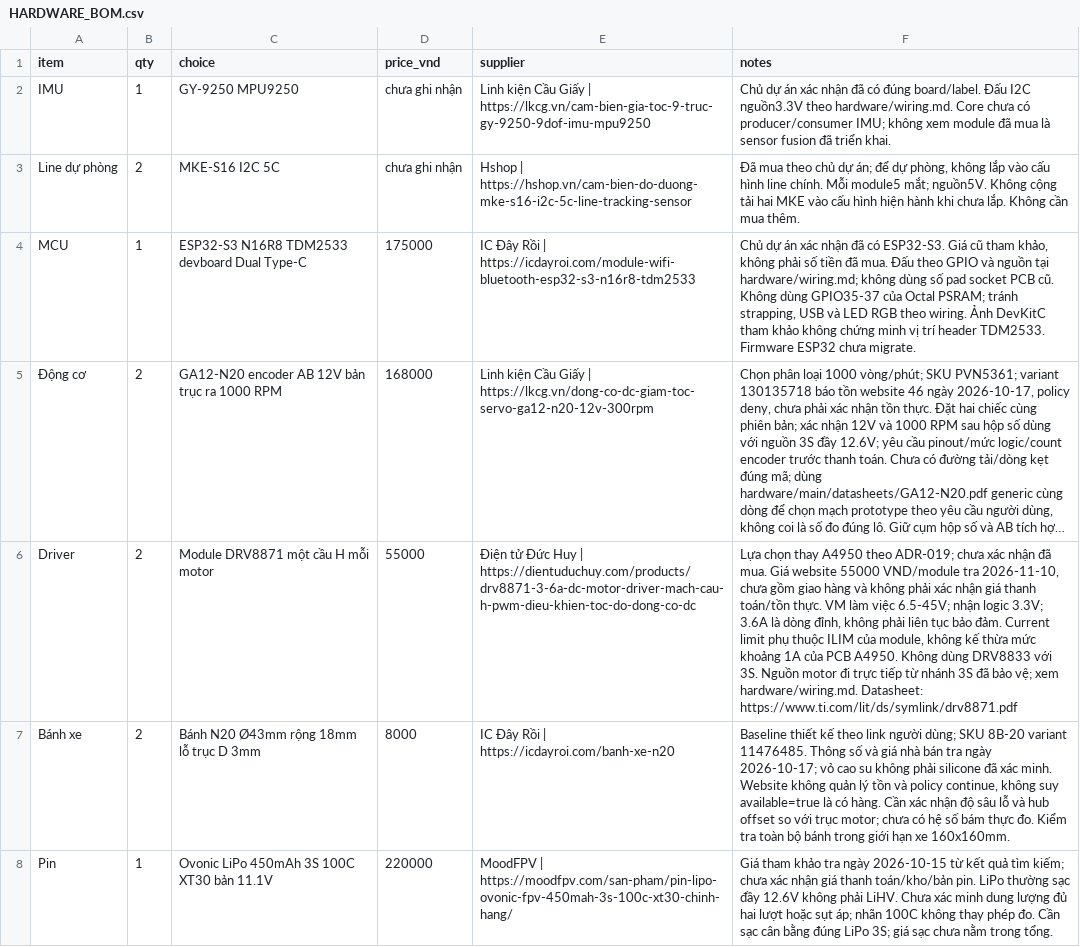
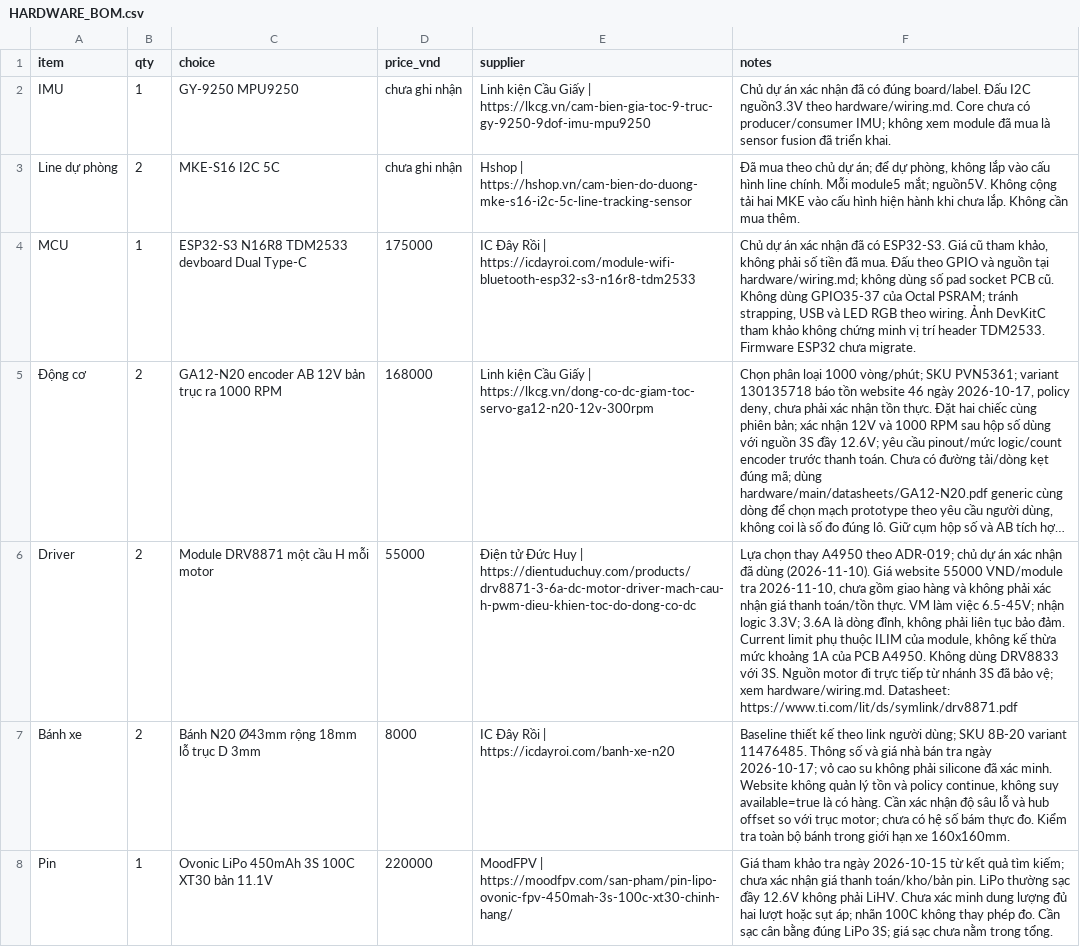
Before and after one commit to minh-vt/lfbot, a CSV file: docs/HARDWARE_BOM.csv, drawn as a sheet; only a part is shown; long unchanged cells end in …; the diff covers the shown part only; the diff names each change by its address in the sheet, - before the commit and + after, or states it on an @@ line.

```diff
--- a/docs/HARDWARE_BOM.csv
+++ b/docs/HARDWARE_BOM.csv
-F6 (notes): …theo ADR-019; chưa xác nhận đã mua. Giá website…
+F6 (notes): …theo ADR-019; chủ dự án xác nhận đã dùng (2026-11-10). Giá website…
```
Also changed, not shown: 1 added row elsewhere in this file, 3 other files.
